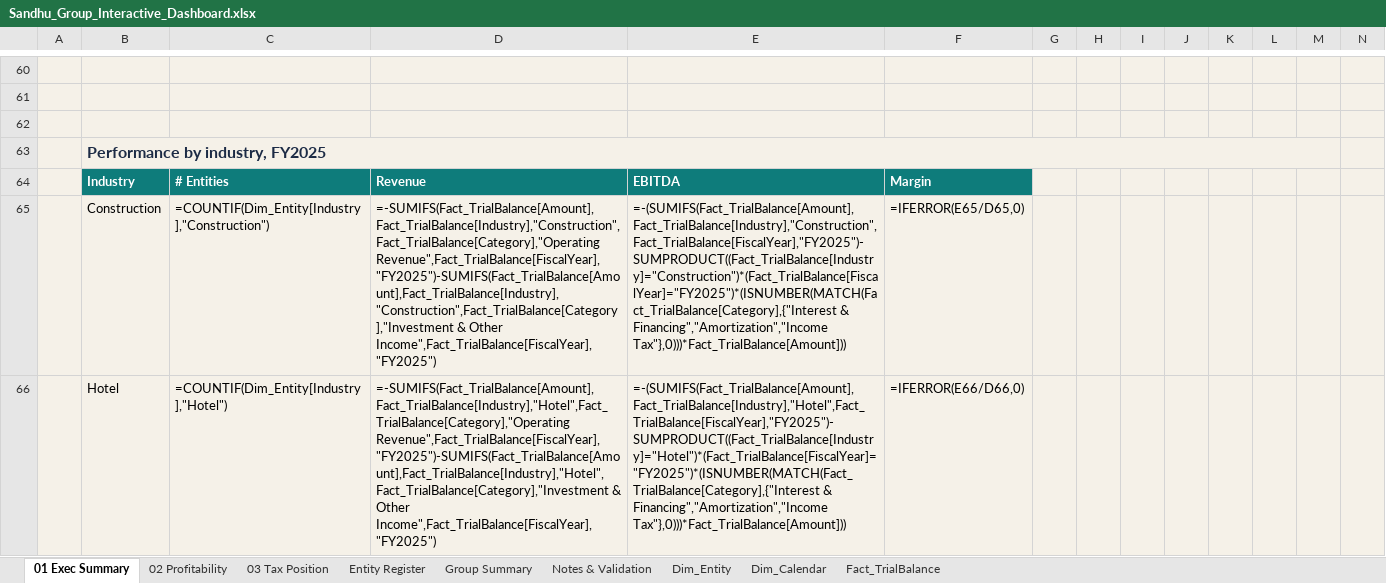
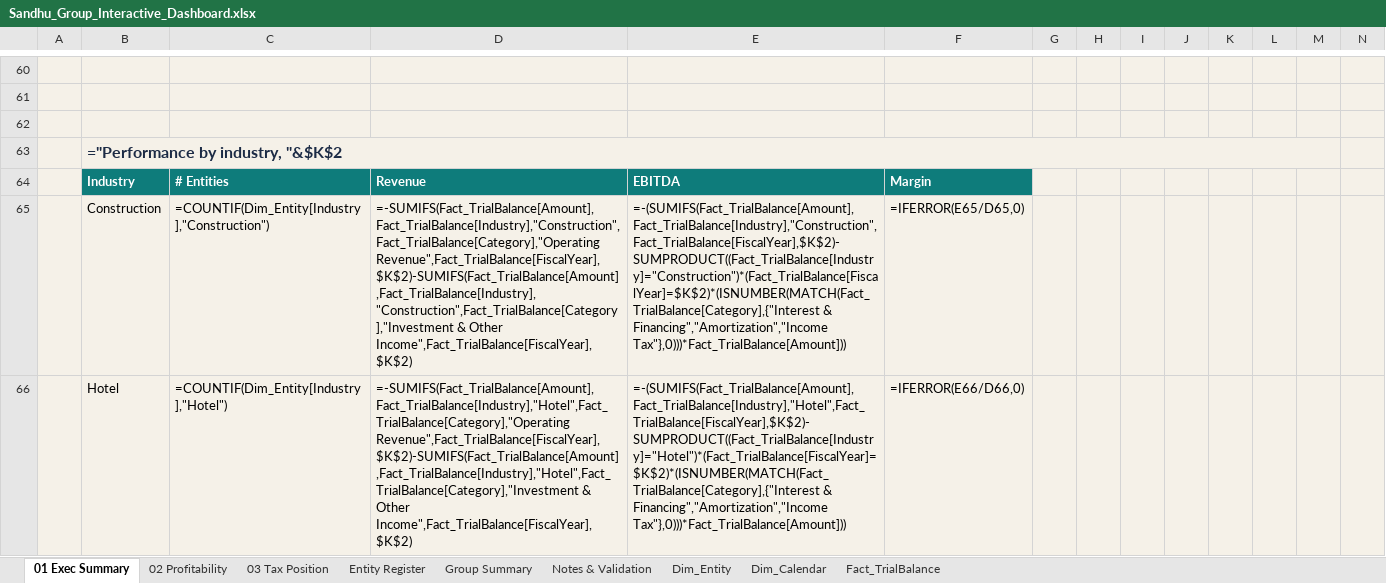
Before and after one commit to shardcrypto87-spec/Analysis, an Excel workbook: output/Sandhu_Group_Interactive_Dashboard.xlsx, sheet 01 Exec Summary, drawn as a sheet; only a part is shown, gaps mark what is left out; values as stored, in another font and other column widths than the file's, no borders; formulas without a stored value are shown as written; charts and pictures not drawn; the diff covers the shown part only; the diff names each change by its address in the sheet, - before the commit and + after, or states it on an @@ line.

```diff
--- a/output/Sandhu_Group_Interactive_Dashboard.xlsx (sheet 01 Exec Summary)
+++ b/output/Sandhu_Group_Interactive_Dashboard.xlsx (sheet 01 Exec Summary)
-B63: Performance by industry, FY2025
+B63: ="Performance by industry, "&$K$2
-D65: =-SUMIFS(Fact_TrialBalance[Amount],Fact_TrialBalance[Industry],"Construction",Fact_TrialBalance[Category],"Operating Revenue",Fact_TrialBalance[FiscalYear],"FY2025")-SUMIFS(Fact_TrialBalance[Amount],Fact_TrialBalance[Industry],"Construction",Fact_TrialBalance[Category],"Investment & Other Income",Fact_TrialBalance[FiscalYear],"FY2025")
+D65: =-SUMIFS(Fact_TrialBalance[Amount],Fact_TrialBalance[Industry],"Construction",Fact_TrialBalance[Category],"Operating Revenue",Fact_TrialBalance[FiscalYear],$K$2)-SUMIFS(Fact_TrialBalance[Amount],Fact_TrialBalance[Industry],"Construction",Fact_TrialBalance[Category],"Investment & Other Income",Fact_TrialBalance[FiscalYear],$K$2)
-E65: =-(SUMIFS(Fact_TrialBalance[Amount],Fact_TrialBalance[Industry],"Construction",Fact_TrialBalance[FiscalYear],"FY2025")-SUMPRODUCT((Fact_TrialBalance[Industry]="Construction")*(Fact_TrialBalance[FiscalYear]="FY2025")*(ISNUMBER(MATCH(Fact_TrialBalance[Category],{"Interest & Financing","Amortization","Income…
+E65: =-(SUMIFS(Fact_TrialBalance[Amount],Fact_TrialBalance[Industry],"Construction",Fact_TrialBalance[FiscalYear],$K$2)-SUMPRODUCT((Fact_TrialBalance[Industry]="Construction")*(Fact_TrialBalance[FiscalYear]=$K$2)*(ISNUMBER(MATCH(Fact_TrialBalance[Category],{"Interest & Financing","Amortization","Income…
-D66: =-SUMIFS(Fact_TrialBalance[Amount],Fact_TrialBalance[Industry],"Hotel",Fact_TrialBalance[Category],"Operating Revenue",Fact_TrialBalance[FiscalYear],"FY2025")-SUMIFS(Fact_TrialBalance[Amount],Fact_TrialBalance[Industry],"Hotel",Fact_TrialBalance[Category],"Investment & Other Income",Fact_TrialBalance[FiscalYear],"FY2025")
+D66: =-SUMIFS(Fact_TrialBalance[Amount],Fact_TrialBalance[Industry],"Hotel",Fact_TrialBalance[Category],"Operating Revenue",Fact_TrialBalance[FiscalYear],$K$2)-SUMIFS(Fact_TrialBalance[Amount],Fact_TrialBalance[Industry],"Hotel",Fact_TrialBalance[Category],"Investment & Other Income",Fact_TrialBalance[FiscalYear],$K$2)
-E66: =-(SUMIFS(Fact_TrialBalance[Amount],Fact_TrialBalance[Industry],"Hotel",Fact_TrialBalance[FiscalYear],"FY2025")-SUMPRODUCT((Fact_TrialBalance[Industry]="Hotel")*(Fact_TrialBalance[FiscalYear]="FY2025")*(ISNUMBER(MATCH(Fact_TrialBalance[Category],{"Interest & Financing","Amortization","Income…
+E66: =-(SUMIFS(Fact_TrialBalance[Amount],Fact_TrialBalance[Industry],"Hotel",Fact_TrialBalance[FiscalYear],$K$2)-SUMPRODUCT((Fact_TrialBalance[Industry]="Hotel")*(Fact_TrialBalance[FiscalYear]=$K$2)*(ISNUMBER(MATCH(Fact_TrialBalance[Category],{"Interest & Financing","Amortization","Income…
```
Also changed, not shown: 1 added row, 1 removed row and 9 edited cells elsewhere in this sheet, sheet 02 Profitability, 1 other file.
